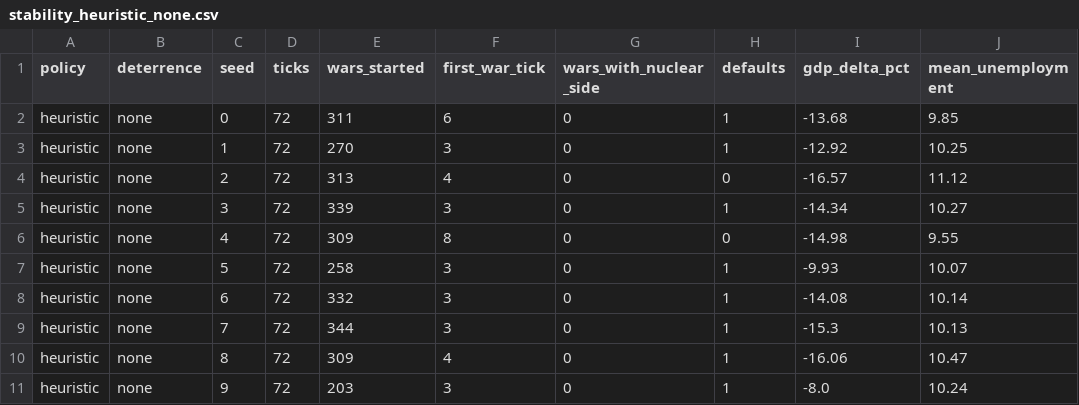
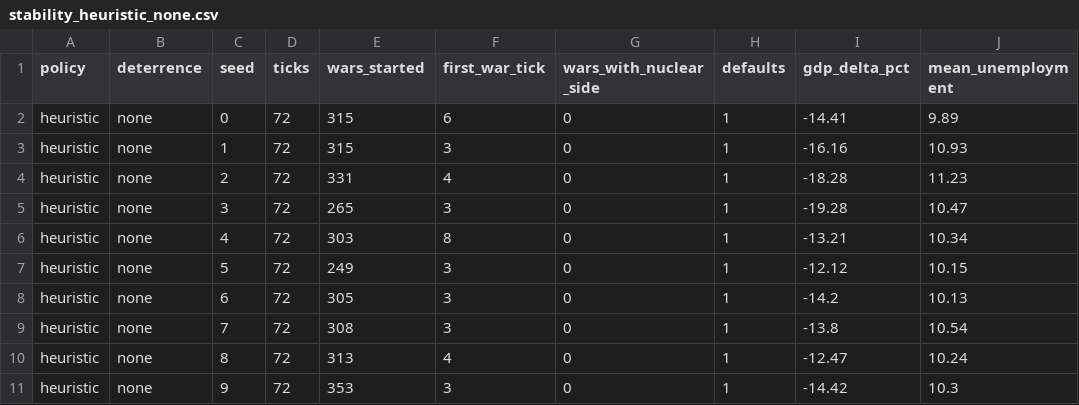
Before and after one commit to kjranyone/meta-security-hackathon-vol-2, a CSV file: analysis/out/stability_heuristic_none.csv, drawn as a sheet.

Commit message:
最終エンジン(v8)で安定性・earth_allを再測定し全文書を同期
- 安定性(10seed): 核なし306/現状150/拡散89(heuristic)、270/112/26(rl)、
  拡散下RL初戦t36。核保有国が当事者の戦争は全構成でゼロ(v7と構造不変)
- earth_all v8(難民・気候・サイバー込み)の基準/封鎖を測定
- README/スライド/箱ひげ図/PDFを同期

```diff
--- a/analysis/out/stability_heuristic_none.csv
+++ b/analysis/out/stability_heuristic_none.csv
@@ -1,11 +1,11 @@
 policy,deterrence,seed,ticks,wars_started,first_war_tick,wars_with_nuclear_side,defaults,gdp_delta_pct,mean_unemployment
-heuristic,none,0,72,311,6,0,1,-13.68,9.85
-heuristic,none,1,72,270,3,0,1,-12.92,10.25
-heuristic,none,2,72,313,4,0,0,-16.57,11.12
-heuristic,none,3,72,339,3,0,1,-14.34,10.27
-heuristic,none,4,72,309,8,0,0,-14.98,9.55
-heuristic,none,5,72,258,3,0,1,-9.93,10.07
-heuristic,none,6,72,332,3,0,1,-14.08,10.14
-heuristic,none,7,72,344,3,0,1,-15.3,10.13
-heuristic,none,8,72,309,4,0,1,-16.06,10.47
-heuristic,none,9,72,203,3,0,1,-8.0,10.24
+heuristic,none,0,72,315,6,0,1,-14.41,9.89
+heuristic,none,1,72,315,3,0,1,-16.16,10.93
+heuristic,none,2,72,331,4,0,1,-18.28,11.23
+heuristic,none,3,72,265,3,0,1,-19.28,10.47
+heuristic,none,4,72,303,8,0,1,-13.21,10.34
+heuristic,none,5,72,249,3,0,1,-12.12,10.15
+heuristic,none,6,72,305,3,0,1,-14.2,10.13
+heuristic,none,7,72,308,3,0,1,-13.8,10.54
+heuristic,none,8,72,313,4,0,1,-12.47,10.24
+heuristic,none,9,72,353,3,0,1,-14.42,10.3
```
Also changed, not shown: analysis/out/stability_heuristic_expanded.csv, analysis/out/stability_heuristic_status.csv, 11 other files.
